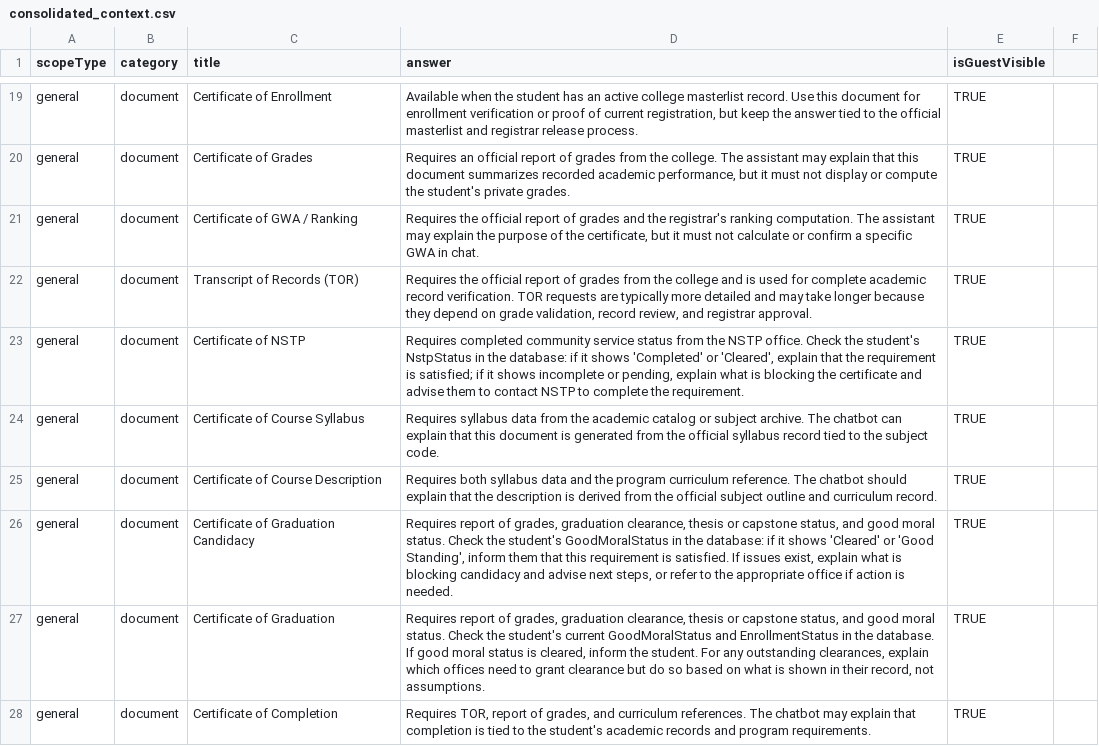
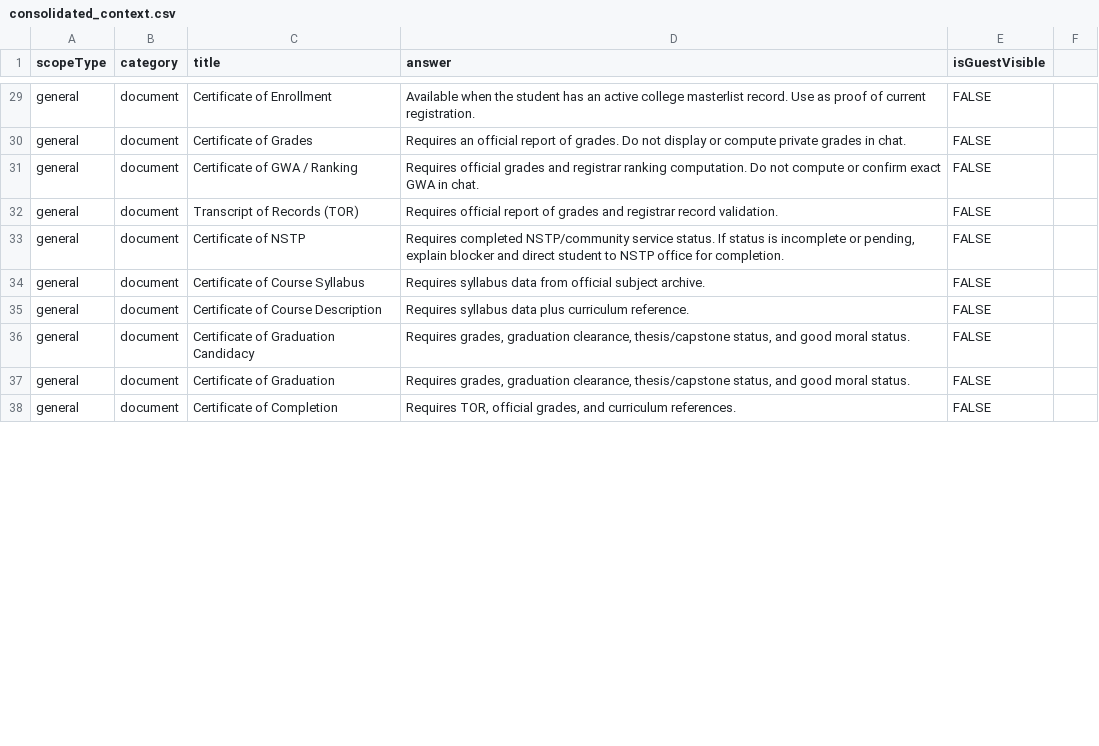
Before and after one commit to IJMPLM/HariKnows, a CSV file: docs/context/consolidated_context.csv, drawn as a sheet; only a part is shown, gaps mark what is left out; addresses are those after the commit; the diff covers the shown part only; the diff names each change by its address in the sheet, - before the commit and + after, or states it on an @@ line.

Commit message:
delete chat session, improved csv parsing for grades, added more base context

```diff
--- a/docs/context/consolidated_context.csv
+++ b/docs/context/consolidated_context.csv
-D29 (answer): …record. Use this document for enrollment verification or proof of current registration, but keep the answer tied to the official masterlist and registrar release process.
+D29 (answer): …record. Use as proof of current registration.
-E29:E38 (isGuestVisible): TRUE
+E29:E38 (isGuestVisible): FALSE
-D30 (answer): …report of grades from the college. The assistant may explain that this document summarizes recorded academic performance, but it must not display or compute the student's private grades.
+D30 (answer): …report of grades. Do not display or compute private grades in chat.
-D31 (answer): Requires the official report of grades and the registrar's ranking computation. The assistant may explain the purpose of the certificate, but it must not calculate or confirm a specific GWA in…
+D31 (answer): Requires official grades and registrar ranking computation. Do not compute or confirm exact GWA in…
-D32 (answer): Requires the official report of grades from the college and is used for complete academic record verification. TOR requests are typically more detailed and may take longer because they depend on grade validation, record review, and registrar approval.
+D32 (answer): Requires official report of grades and registrar record validation.
-D33 (answer): Requires completed community service status from the NSTP office. Check the student's NstpStatus in the database: if it shows 'Completed' or 'Cleared', explain that the requirement is satisfied; if it shows incomplete or pending, explain what is blocking the certificate and advise them to contact NSTP to complete the requirement.
+D33 (answer): Requires completed NSTP/community service status. If status is incomplete or pending, explain blocker and direct student to NSTP office for completion.
-D34 (answer): …data from the academic catalog or subject archive. The chatbot can explain that this document is generated from the official syllabus record tied to the subject code.
+D34 (answer): …data from official subject archive.
-D35 (answer): Requires both syllabus data and the program curriculum reference. The chatbot should explain that the description is derived from the official subject outline and curriculum record.
+D35 (answer): Requires syllabus data plus curriculum reference.
-D36 (answer): Requires report of grades, graduation clearance, thesis or capstone status, and good moral status. Check the student's GoodMoralStatus in the database: if it shows 'Cleared' or 'Good Standing', inform them that this requirement is satisfied. If issues exist, explain what is blocking candidacy and advise next steps, or refer to the appropriate office if action is needed.
+D36 (answer): Requires grades, graduation clearance, thesis/capstone status, and good moral status.
-D37 (answer): Requires report of grades, graduation clearance, thesis or capstone status, and good moral status. Check the student's current GoodMoralStatus and EnrollmentStatus in the database. If good moral status is cleared, inform the student. For any outstanding clearances, explain which offices need to grant clearance but do so based on what is shown in their record, not assumptions.
+D37 (answer): Requires grades, graduation clearance, thesis/capstone status, and good moral status.
-D38 (answer): Requires TOR, report of grades, and curriculum references. The chatbot may explain that completion is tied to the student's academic records and program requirements.
+D38 (answer): Requires TOR, official grades, and curriculum references.
```
Also changed, not shown: 12 added rows, 2 removed rows and 31 edited cells elsewhere in this file, 18 other files.
